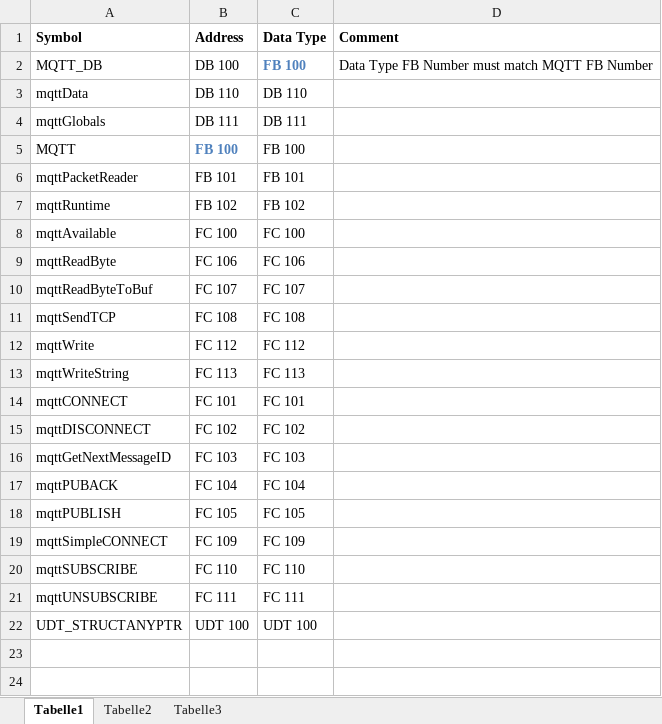
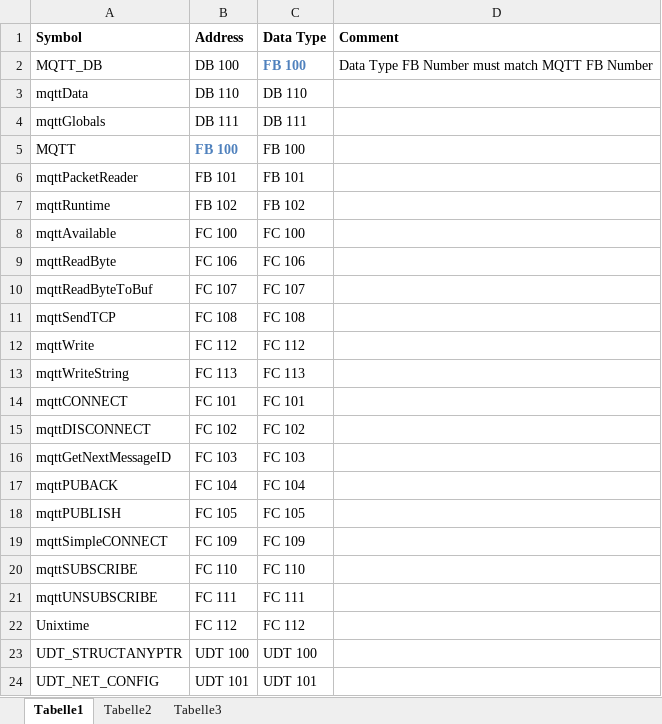
Before and after one commit to RoanBrand/MQTT-Siemens-S7-300, an Excel workbook: Support/S7 Symbols.xlsx, sheet Tabelle1, drawn as a sheet; values as stored, in another font and other column widths than the file's, no borders; the diff names each change by its address in the sheet, - before the commit and + after, or states it on an @@ line.

Commit message:
S7 Symbols.xlsx: added Unixtime and UDT_NET_CONFIG symbols

```diff
--- a/Support/S7 Symbols.xlsx (sheet Tabelle1)
+++ b/Support/S7 Symbols.xlsx (sheet Tabelle1)
+row 22: Unixtime | FC 112 | FC 112
+row 24: UDT_NET_CONFIG | UDT 101 | UDT 101
```
